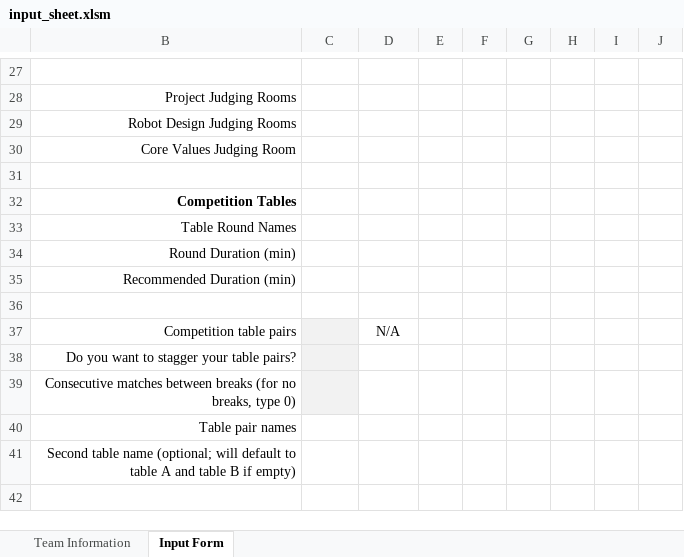
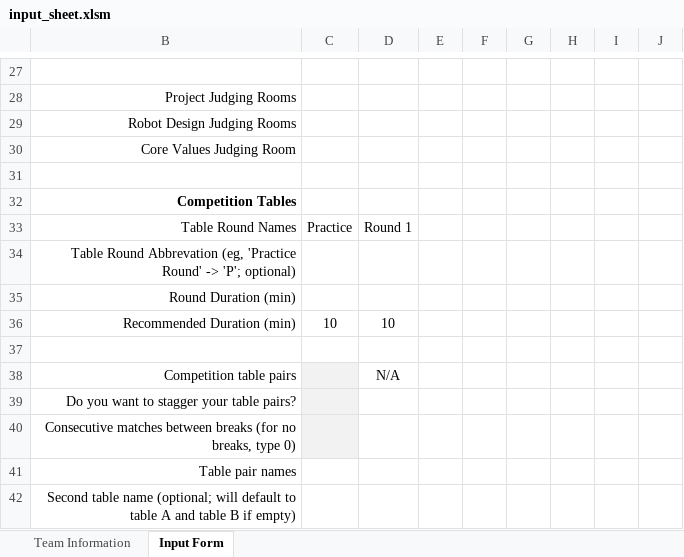
Before and after one commit to scherrma/fll-tournament-scheduler, an Excel workbook: input_sheet.xlsm, sheet Input Form, drawn as a sheet; only a part is shown, gaps mark what is left out; values as stored, in another font and other column widths than the file's, no borders; charts and pictures and conditional formats not drawn; addresses are those after the commit; the diff names each change by its address in the sheet, - before the commit and + after, or states it on an @@ line.

Commit message:
competition table schedules now pint the round for each team

```diff
--- a/input_sheet.xlsm (sheet Input Form)
+++ b/input_sheet.xlsm (sheet Input Form)
-C33: (empty)
+C33: Practice
-D33: (empty)
+D33: Round 1
+row 34: Table Round Abbrevation (eg, 'Practice Round' -> 'P'; optional)
-C36: (empty)
+C36: 10
-D36: (empty)
+D36: 10
```
Also changed, not shown: formulas that keep their value, hidden cells, 16 other files.
